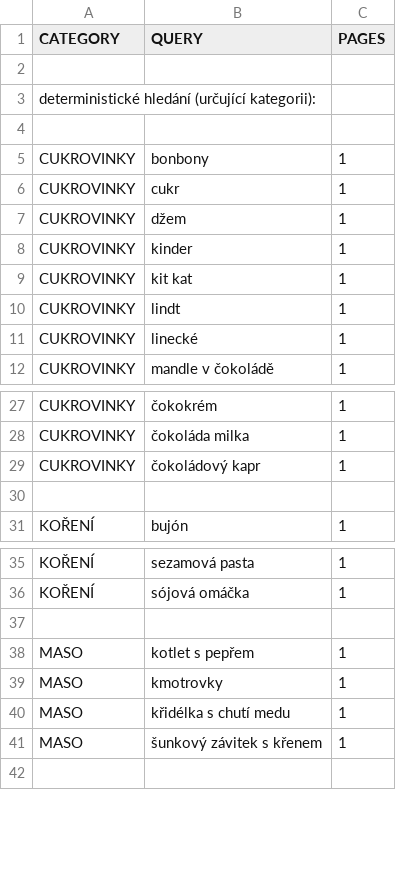
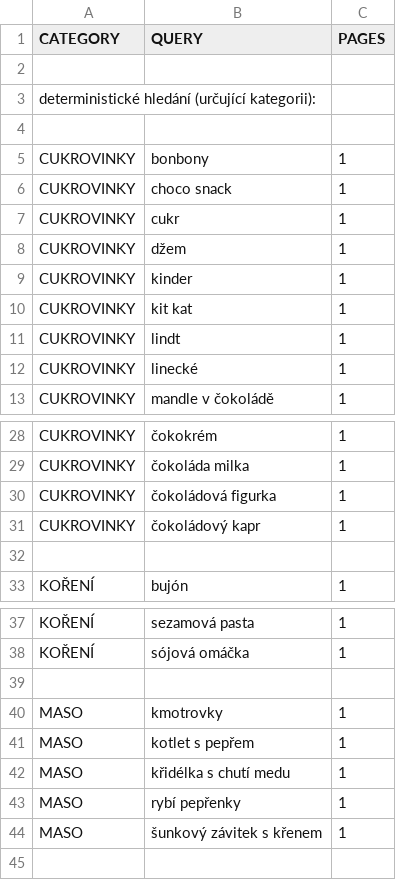
Before and after one commit to mxdpeep/koopi, a CSV file: go/scrape.csv, drawn as a sheet; only a part is shown, gaps mark what is left out.

```diff
--- a/go/scrape.csv
+++ b/go/scrape.csv
@@ -5,2 +5,3 @@ deterministické hledání (určující kategorii):
 CUKROVINKY,bonbony,1
+CUKROVINKY,choco snack,1
 CUKROVINKY,cukr,1
@@ -28,2 +29,3 @@ CUKROVINKY,čokokrém,1
 CUKROVINKY,čokoláda milka,1
+CUKROVINKY,čokoládová figurka,1
 CUKROVINKY,čokoládový kapr,1
@@ -37,5 +39,6 @@ KOŘENÍ,sójová omáčka,1
 
+MASO,kmotrovky,1
 MASO,kotlet s pepřem,1
-MASO,kmotrovky,1
 MASO,křidélka s chutí medu,1
+MASO,rybí pepřenky,1
 MASO,šunkový závitek s křenem,1
```
Also changed, not shown: 7 other files.
